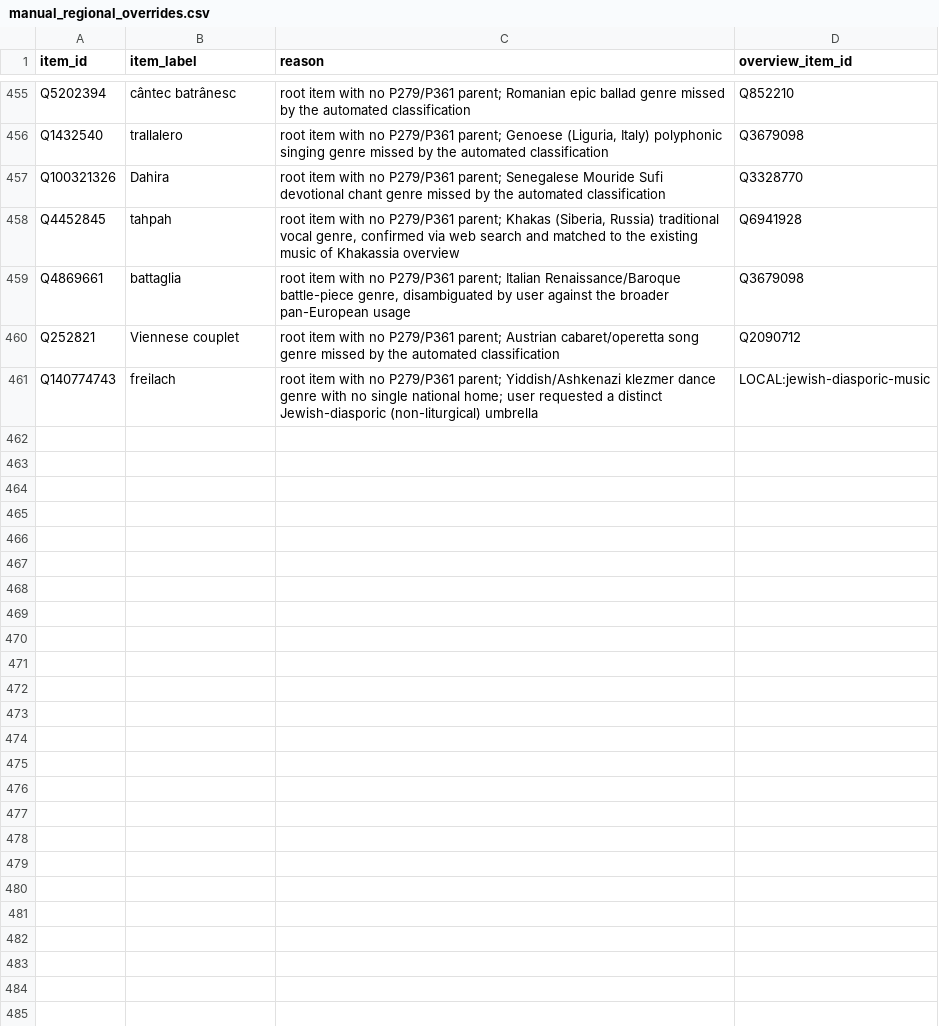
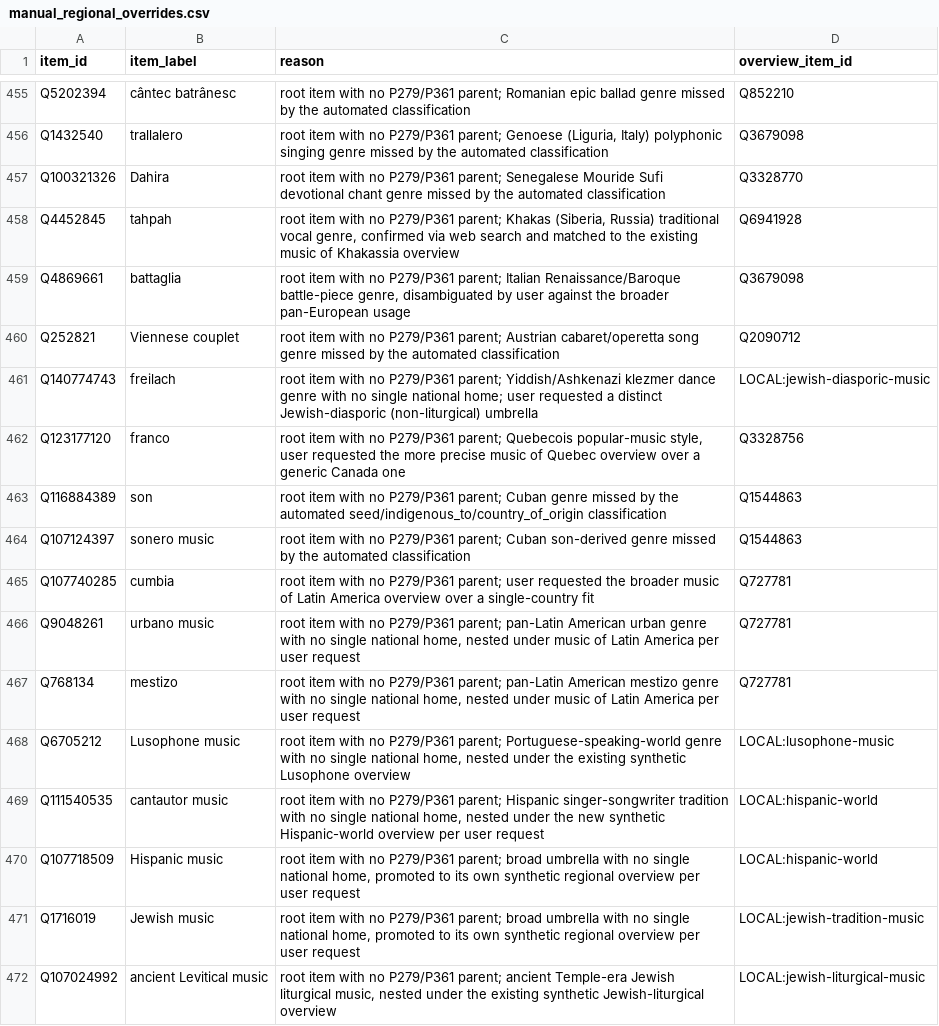
Before and after one commit to BehindTheMusicTree/the-music-tree-pipelines, a CSV file: pipelines/wikidata/src/wikidata/silver/manual_regional_overrides.csv, drawn as a sheet; only a part is shown, gaps mark what is left out; the diff names each change by its address in the sheet, - before the commit and + after, or states it on an @@ line.

```diff
--- a/pipelines/wikidata/src/wikidata/silver/manual_regional_overrides.csv
+++ b/pipelines/wikidata/src/wikidata/silver/manual_regional_overrides.csv
+row 462: Q123177120 | franco | root item with no P279/P361 parent; Quebecois popular-music style, user requested the more precise music of Quebec overview over a generic Canada one | Q3328756
+row 463: Q116884389 | son | root item with no P279/P361 parent; Cuban genre missed by the automated seed/indigenous_to/country_of_origin classification | Q1544863
+row 464: Q107124397 | sonero music | root item with no P279/P361 parent; Cuban son-derived genre missed by the automated classification | Q1544863
+row 465: Q107740285 | cumbia | root item with no P279/P361 parent; user requested the broader music of Latin America overview over a single-country fit | Q727781
+row 466: Q9048261 | urbano music | root item with no P279/P361 parent; pan-Latin American urban genre with no single national home, nested under music of Latin America per user request | Q727781
+row 467: Q768134 | mestizo | root item with no P279/P361 parent; pan-Latin American mestizo genre with no single national home, nested under music of Latin America per user request | Q727781
+row 468: Q6705212 | Lusophone music | root item with no P279/P361 parent; Portuguese-speaking-world genre with no single national home, nested under the existing synthetic Lusophone overview | LOCAL:lusophone-music
+row 469: Q111540535 | cantautor music | root item with no P279/P361 parent; Hispanic singer-songwriter tradition with no single national home, nested under the new synthetic Hispanic-world overview per user request | LOCAL:hispanic-world
+row 470: Q107718509 | Hispanic music | root item with no P279/P361 parent; broad umbrella with no single national home, promoted to its own synthetic regional overview per user request | LOCAL:hispanic-world
+row 471: Q1716019 | Jewish music | root item with no P279/P361 parent; broad umbrella with no single national home, promoted to its own synthetic regional overview per user request | LOCAL:jewish-tradition-music
+row 472: Q107024992 | ancient Levitical music | root item with no P279/P361 parent; ancient Temple-era Jewish liturgical music, nested under the existing synthetic Jewish-liturgical overview | LOCAL:jewish-liturgical-music
```
Also changed, not shown: pipelines/wikidata/src/wikidata/silver/manual_out_of_scope_genres.csv, pipelines/wikidata/src/wikidata/silver/manual_regional_overview_additions.csv, 2 other files.
